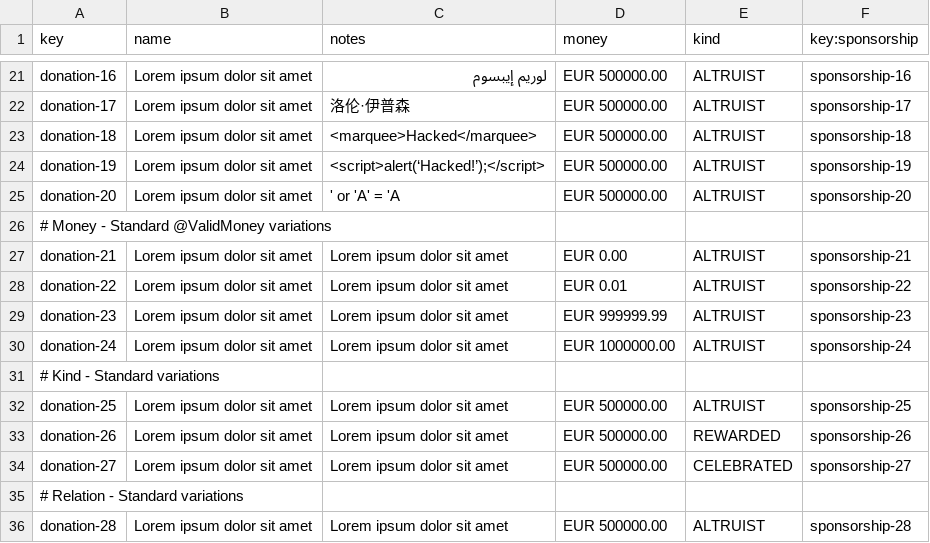
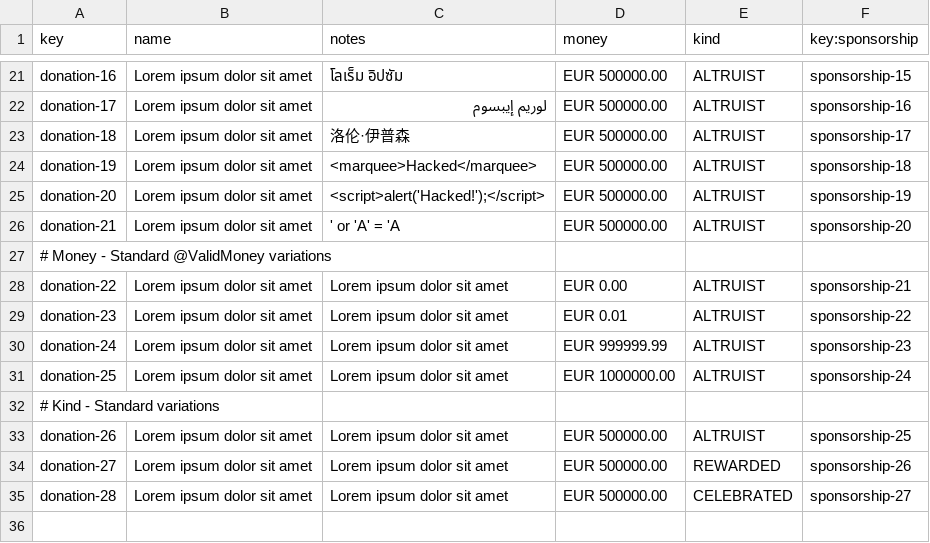
Before and after one commit to jesrammar/Acme-Starters-B, a CSV file: src/main/resources/WEB-INF/data/sample/batch-01/donation.csv, drawn as a sheet; only a part is shown, gaps mark what is left out; removed rows and columns are numbered as before the commit, all else as after; the diff covers the shown part only; the diff names each change by its address in the sheet, - before the commit and + after, or states it on an @@ line.

```diff
--- a/src/main/resources/WEB-INF/data/sample/batch-01/donation.csv
+++ b/src/main/resources/WEB-INF/data/sample/batch-01/donation.csv
-C21 (notes): لوريم إيبسوم
+C21 (notes): โลเร็ม อิปซัม
-F21 (key:sponsorship): sponsorship-16
+F21 (key:sponsorship): sponsorship-15
-C22 (notes): 洛伦·伊普森
+C22 (notes): لوريم إيبسوم
-F22 (key:sponsorship): sponsorship-17
+F22 (key:sponsorship): sponsorship-16
-C23 (notes): <marquee>Hacked</marquee>
+C23 (notes): 洛伦·伊普森
-F23 (key:sponsorship): sponsorship-18
+F23 (key:sponsorship): sponsorship-17
-C24 (notes): <script>alert(‘Hacked!’);</script>
+C24 (notes): <marquee>Hacked</marquee>
-F24 (key:sponsorship): sponsorship-19
+F24 (key:sponsorship): sponsorship-18
-C25 (notes): ' or 'A' = 'A
+C25 (notes): <script>alert('Hacked!');</script>
-F25 (key:sponsorship): sponsorship-20
+F25 (key:sponsorship): sponsorship-19
+row 26: donation-21 | Lorem ipsum dolor sit amet | ' or 'A' = 'A | EUR 500000.00 | ALTRUIST | sponsorship-20
-row 27: donation-21 | Lorem ipsum dolor sit amet | Lorem ipsum dolor sit amet | EUR 0.00 | ALTRUIST | sponsorship-21
-D28 (money): EUR 0.01
+D28 (money): EUR 0.00
-F28 (key:sponsorship): sponsorship-22
+F28 (key:sponsorship): sponsorship-21
-D29 (money): EUR 999999.99
+D29 (money): EUR 0.01
-F29 (key:sponsorship): sponsorship-23
+F29 (key:sponsorship): sponsorship-22
-D30 (money): EUR 1000000.00
+D30 (money): EUR 999999.99
-F30 (key:sponsorship): sponsorship-24
+F30 (key:sponsorship): sponsorship-23
+row 31: donation-25 | Lorem ipsum dolor sit amet | Lorem ipsum dolor sit amet | EUR 1000000.00 | ALTRUIST | sponsorship-24
-row 32: donation-25 | Lorem ipsum dolor sit amet | Lorem ipsum dolor sit amet | EUR 500000.00 | ALTRUIST | sponsorship-25
-E33 (kind): REWARDED
+E33 (kind): ALTRUIST
-F33 (key:sponsorship): sponsorship-26
+F33 (key:sponsorship): sponsorship-25
-E34 (kind): CELEBRATED
+E34 (kind): REWARDED
-F34 (key:sponsorship): sponsorship-27
+F34 (key:sponsorship): sponsorship-26
-row 35: # Relation - Standard variations
-E35 (kind): ALTRUIST
+E35 (kind): CELEBRATED
-F35 (key:sponsorship): sponsorship-28
+F35 (key:sponsorship): sponsorship-27
```
Also changed, not shown: 2 added rows, 2 removed rows and 28 edited cells elsewhere in this file, src/main/resources/WEB-INF/data/errata/batch-01/campaign.csv, src/main/resources/WEB-INF/data/errata/batch-01/donation.csv, 4 other files.
